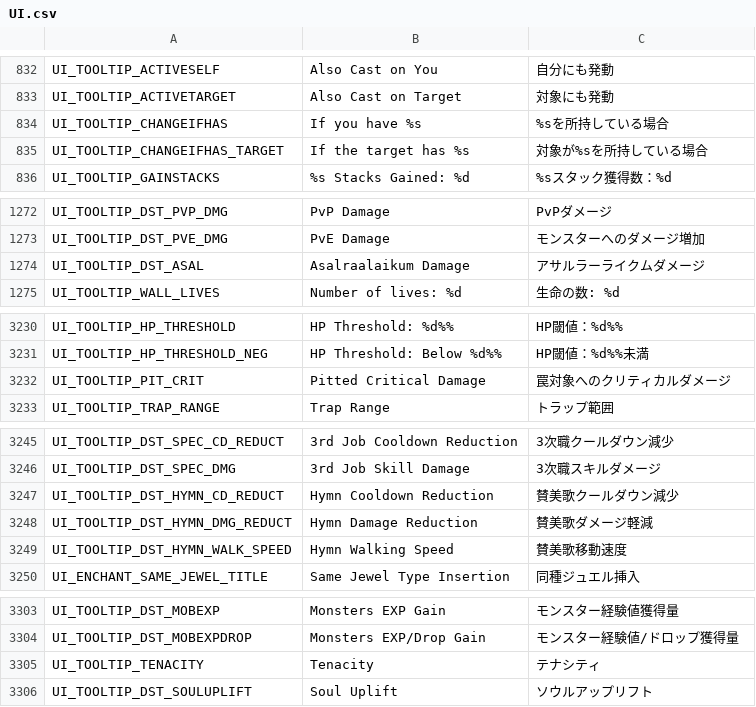
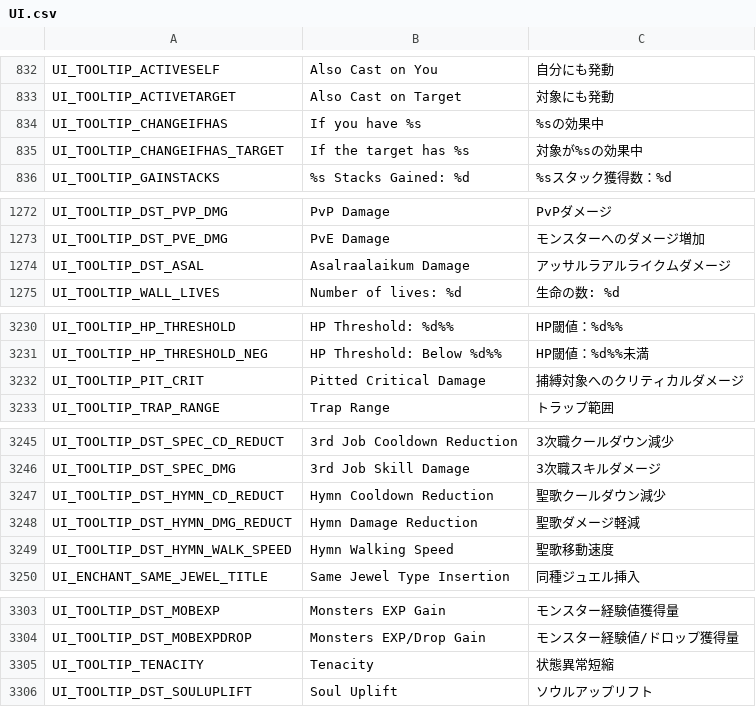
Before and after one commit to Farlighte/Flyff-Universe-Translations, a CSV file: Japanese/UI.csv, drawn as a sheet; only a part is shown, gaps mark what is left out.

```diff
--- a/Japanese/UI.csv
+++ b/Japanese/UI.csv
@@ -833,4 +833,4 @@ UI_TOOLTIP_ACTIVESELF,Also Cast on You,自分にも発動
 UI_TOOLTIP_ACTIVETARGET,Also Cast on Target,対象にも発動
-UI_TOOLTIP_CHANGEIFHAS,If you have %s,%sを所持している場合
-UI_TOOLTIP_CHANGEIFHAS_TARGET,If the target has %s,対象が%sを所持している場合
+UI_TOOLTIP_CHANGEIFHAS,If you have %s,%sの効果中
+UI_TOOLTIP_CHANGEIFHAS_TARGET,If the target has %s,対象が%sの効果中
 UI_TOOLTIP_GAINSTACKS,%s Stacks Gained: %d,%sスタック獲得数：%d
@@ -1273,3 +1273,3 @@ UI_TOOLTIP_DST_PVP_DMG,PvP Damage,PvPダメージ
 UI_TOOLTIP_DST_PVE_DMG,PvE Damage,モンスターへのダメージ増加
-UI_TOOLTIP_DST_ASAL,Asalraalaikum Damage,アサルラーライクムダメージ
+UI_TOOLTIP_DST_ASAL,Asalraalaikum Damage,アッサルラアルライクムダメージ
 UI_TOOLTIP_WALL_LIVES,Number of lives: %d,生命の数: %d
@@ -3231,3 +3231,3 @@ UI_TOOLTIP_HP_THRESHOLD,HP Threshold: %d%%,HP閾値：%d%%
 UI_TOOLTIP_HP_THRESHOLD_NEG,HP Threshold: Below %d%%,HP閾値：%d%%未満
-UI_TOOLTIP_PIT_CRIT,Pitted Critical Damage,罠対象へのクリティカルダメージ
+UI_TOOLTIP_PIT_CRIT,Pitted Critical Damage,捕縛対象へのクリティカルダメージ
 UI_TOOLTIP_TRAP_RANGE,Trap Range,トラップ範囲
@@ -3246,5 +3246,5 @@ UI_TOOLTIP_DST_SPEC_CD_REDUCT,3rd Job Cooldown Reduction,3次職クールダウ
 UI_TOOLTIP_DST_SPEC_DMG,3rd Job Skill Damage,3次職スキルダメージ
-UI_TOOLTIP_DST_HYMN_CD_REDUCT,Hymn Cooldown Reduction,賛美歌クールダウン減少
-UI_TOOLTIP_DST_HYMN_DMG_REDUCT,Hymn Damage Reduction,賛美歌ダメージ軽減
-UI_TOOLTIP_DST_HYMN_WALK_SPEED,Hymn Walking Speed,賛美歌移動速度
+UI_TOOLTIP_DST_HYMN_CD_REDUCT,Hymn Cooldown Reduction,聖歌クールダウン減少
+UI_TOOLTIP_DST_HYMN_DMG_REDUCT,Hymn Damage Reduction,聖歌ダメージ軽減
+UI_TOOLTIP_DST_HYMN_WALK_SPEED,Hymn Walking Speed,聖歌移動速度
 UI_ENCHANT_SAME_JEWEL_TITLE,Same Jewel Type Insertion,同種ジュエル挿入
@@ -3304,3 +3304,3 @@ UI_TOOLTIP_DST_MOBEXP,Monsters EXP Gain,モンスター経験値獲得量
 UI_TOOLTIP_DST_MOBEXPDROP,Monsters EXP/Drop Gain,モンスター経験値/ドロップ獲得量
-UI_TOOLTIP_TENACITY,Tenacity,テナシティ
+UI_TOOLTIP_TENACITY,Tenacity,状態異常短縮
 UI_TOOLTIP_DST_SOULUPLIFT,Soul Uplift,ソウルアップリフト
```
Also changed, not shown: Japanese/Skills.csv.
